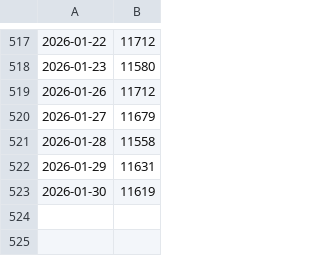
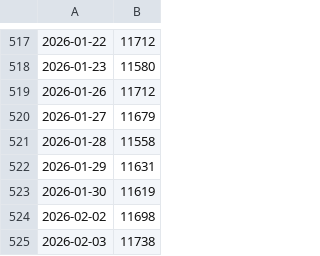
Before and after one commit to racingcell/us-market-breadth, a CSV file: docs/advance_decline.csv, drawn as a sheet; only a part is shown, gaps mark what is left out.

```diff
--- a/docs/advance_decline.csv
+++ b/docs/advance_decline.csv
@@ -523 +523,3 @@
 2026-01-30,11619
+2026-02-02,11698
+2026-02-03,11738
```
Also changed, not shown: docs/breadth_120.csv, docs/breadth_20.csv, 10 other files.
